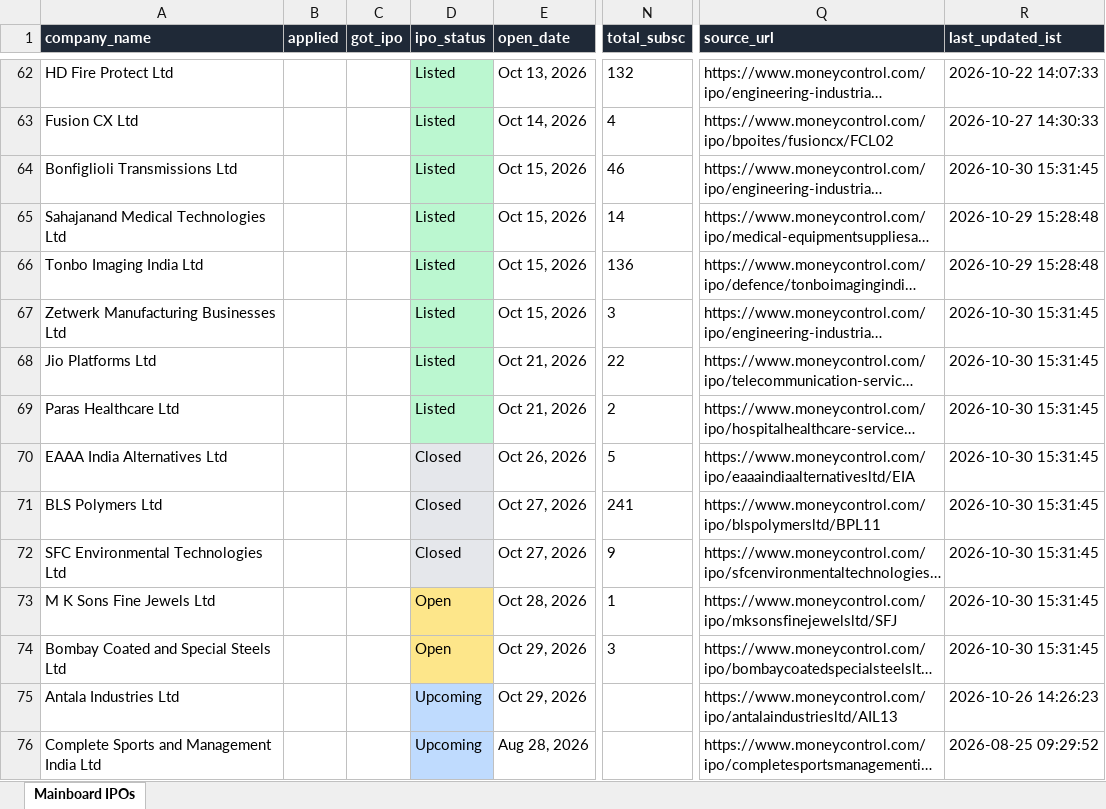
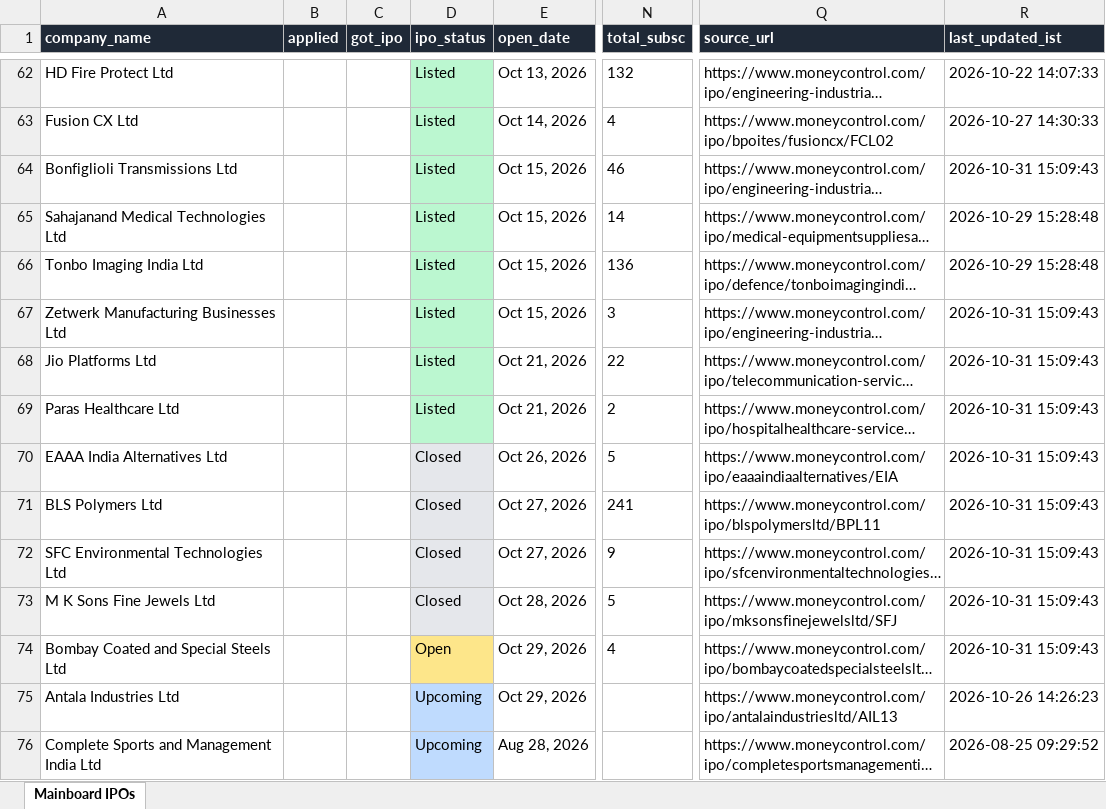
Before and after one commit to ArmanGrewal007/stonks, an Excel workbook: data/mainboard_ipos.xlsx, sheet Mainboard IPOs, drawn as a sheet; only a part is shown, gaps mark what is left out; long unchanged cells end in …; values as stored, in another font and other column widths than the file's, no borders; the diff names each change by its address in the sheet, - before the commit and + after, or states it on an @@ line.

```diff
--- a/data/mainboard_ipos.xlsx (sheet Mainboard IPOs)
+++ b/data/mainboard_ipos.xlsx (sheet Mainboard IPOs)
-R64 (last_updated_ist): 2026-10-30 15:31:45
+R64 (last_updated_ist): 2026-10-31 15:09:43
-R67:R74 (last_updated_ist): 2026-10-30 15:31:45
+R67:R74 (last_updated_ist): 2026-10-31 15:09:43
-Q70 (source_url): https://www.moneycontrol.com/ipo/eaaaindiaalternativesltd/EIA
+Q70 (source_url): https://www.moneycontrol.com/ipo/eaaaindiaalternatives/EIA
-D73 (ipo_status): Open
+D73 (ipo_status): Closed
-D73 fill: #FDE68A
+D73 fill: #E5E7EB
-N73 (total_subsc): 1
+N73 (total_subsc): 5
-N74 (total_subsc): 3
+N74 (total_subsc): 4
```
Also changed, not shown: 2 other files.
